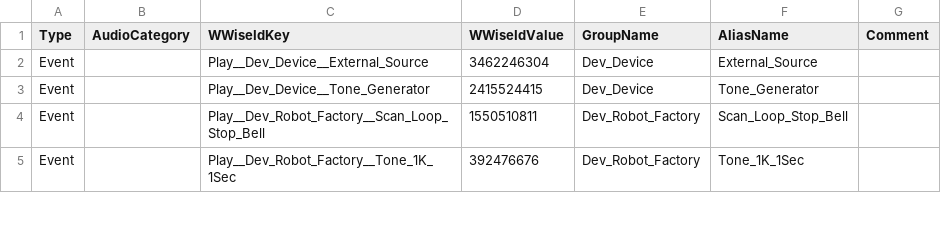
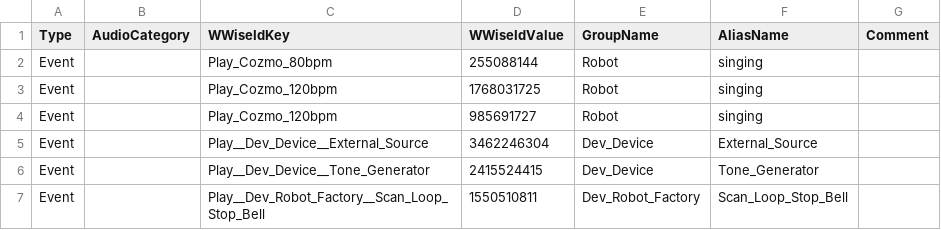
Before and after one commit to The-Viccyware-Group/Viccyware, a CSV file: tools/audio/audioEventMetadata.csv, drawn as a sheet; only a part is shown; the shorter side is filled out with more unchanged rows.

Commit message:
Finally maybe make singing stop of the behavior exits before singing finishes

```diff
--- a/tools/audio/audioEventMetadata.csv
+++ b/tools/audio/audioEventMetadata.csv
@@ -1,2 +1,5 @@
 Type,AudioCategory,WWiseIdKey,WWiseIdValue,GroupName,AliasName,Comment
+Event,,Play_Cozmo_80bpm,255088144,Robot,singing,
+Event,,Play_Cozmo_120bpm,1768031725,Robot,singing,
+Event,,Play_Cozmo_120bpm,985691727,Robot,singing,
 Event,,Play__Dev_Device__External_Source,3462246304,Dev_Device,External_Source,
```
Also changed, not shown: 2 other files.
